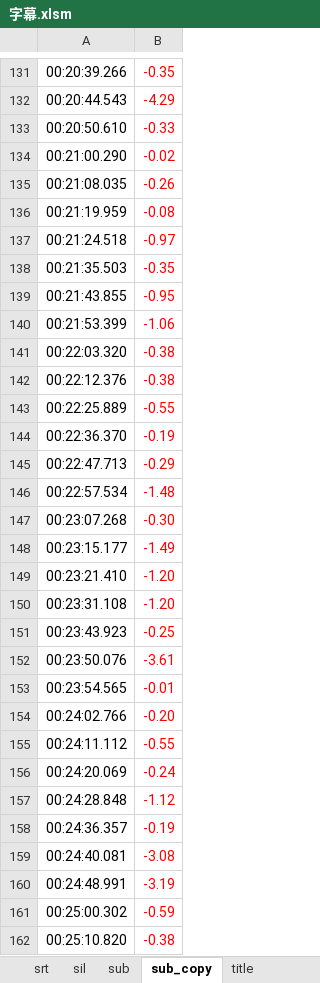
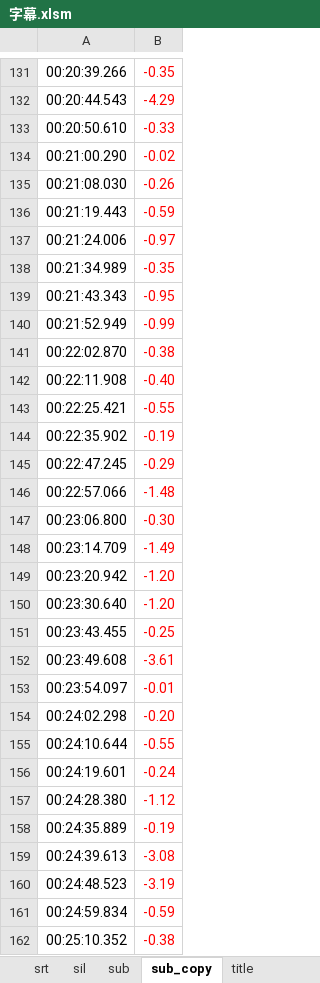
Before and after one commit to axpokl/LightOut, an Excel workbook: ManimGL2/part4/字幕.xlsm, sheet sub_copy, drawn as a sheet; only a part is shown, gaps mark what is left out; values as stored, in another font and other column widths than the file's, no borders; conditional formats not drawn; removed rows and columns are numbered as before the commit, all else as after; the diff covers the shown part only; the diff names each change by its address in the sheet, - before the commit and + after, or states it on an @@ line.

```diff
--- a/ManimGL2/part4/字幕.xlsm (sheet sub_copy)
+++ b/ManimGL2/part4/字幕.xlsm (sheet sub_copy)
-A135: 00:21:08.035
+A135: 00:21:08.030
-row 136: 00:21:19.959 | -0.08
+row 136: 00:21:19.443 | -0.59
-A137: 00:21:24.518
+A137: 00:21:24.006
-A138: 00:21:35.503
+A138: 00:21:34.989
-A139: 00:21:43.855
+A139: 00:21:43.343
-row 140: 00:21:53.399 | -1.06
+row 140: 00:21:52.949 | -0.99
-A141: 00:22:03.320
+A141: 00:22:02.870
-row 142: 00:22:12.376 | -0.38
+row 142: 00:22:11.908 | -0.40
-A143: 00:22:25.889
+A143: 00:22:25.421
-A144: 00:22:36.370
+A144: 00:22:35.902
-A145: 00:22:47.713
+A145: 00:22:47.245
-A146: 00:22:57.534
+A146: 00:22:57.066
-A147: 00:23:07.268
+A147: 00:23:06.800
-A148: 00:23:15.177
+A148: 00:23:14.709
-A149: 00:23:21.410
+A149: 00:23:20.942
-A150: 00:23:31.108
+A150: 00:23:30.640
-A151: 00:23:43.923
+A151: 00:23:43.455
-A152: 00:23:50.076
+A152: 00:23:49.608
-A153: 00:23:54.565
+A153: 00:23:54.097
-A154: 00:24:02.766
+A154: 00:24:02.298
-A155: 00:24:11.112
+A155: 00:24:10.644
-A156: 00:24:20.069
+A156: 00:24:19.601
-A157: 00:24:28.848
+A157: 00:24:28.380
-A158: 00:24:36.357
+A158: 00:24:35.889
-A159: 00:24:40.081
+A159: 00:24:39.613
-A160: 00:24:48.991
+A160: 00:24:48.523
-A161: 00:25:00.302
+A161: 00:24:59.834
-A162: 00:25:10.820
+A162: 00:25:10.352
```
Also changed, not shown: 6 added rows, 6 removed rows and 38 edited cells elsewhere in this sheet, sheet srt, sheet sil, sheet sub, sheet srt_raw, sheet title, 27 other files.
